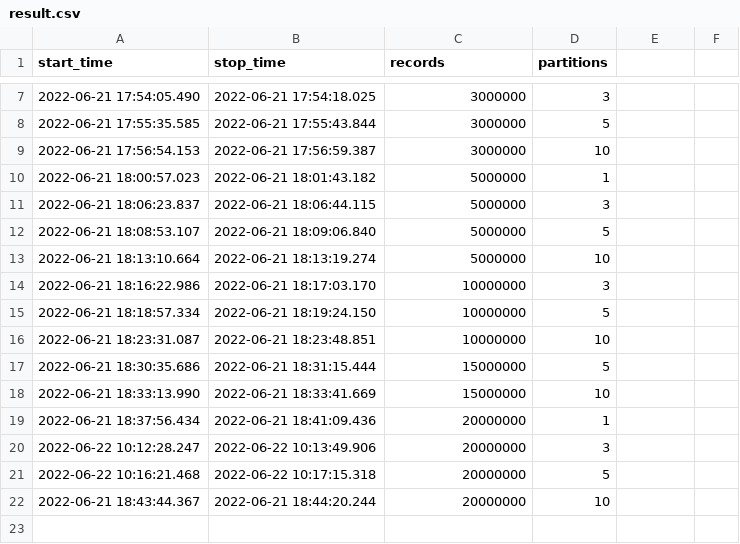
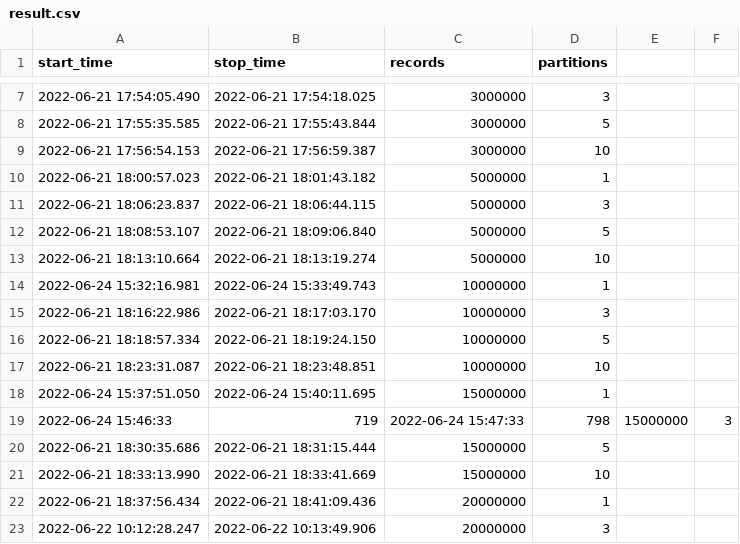
Before and after one commit to dingbo8128/tdengine-kafka-sink-connector-test, a CSV file: result.csv, drawn as a sheet; only a part is shown, gaps mark what is left out; the shorter side is filled out with more unchanged rows.

```diff
--- a/result.csv
+++ b/result.csv
@@ -13,2 +13,3 @@ start_time,stop_time,records,partitions
 2022-06-21 18:13:10.664,2022-06-21 18:13:19.274,5000000,10
+2022-06-24 15:32:16.981, 2022-06-24 15:33:49.743,10000000,1
 2022-06-21 18:16:22.986,2022-06-21 18:17:03.170,10000000,3
@@ -16,2 +17,4 @@ start_time,stop_time,records,partitions
 2022-06-21 18:23:31.087,2022-06-21 18:23:48.851,10000000,10
+2022-06-24 15:37:51.050,2022-06-24 15:40:11.695,15000000,1
+2022-06-24 15:46:33,719,2022-06-24 15:47:33,798,15000000,3
 2022-06-21 18:30:35.686,2022-06-21 18:31:15.444,15000000,5
```
Also changed, not shown: 2 other files.
